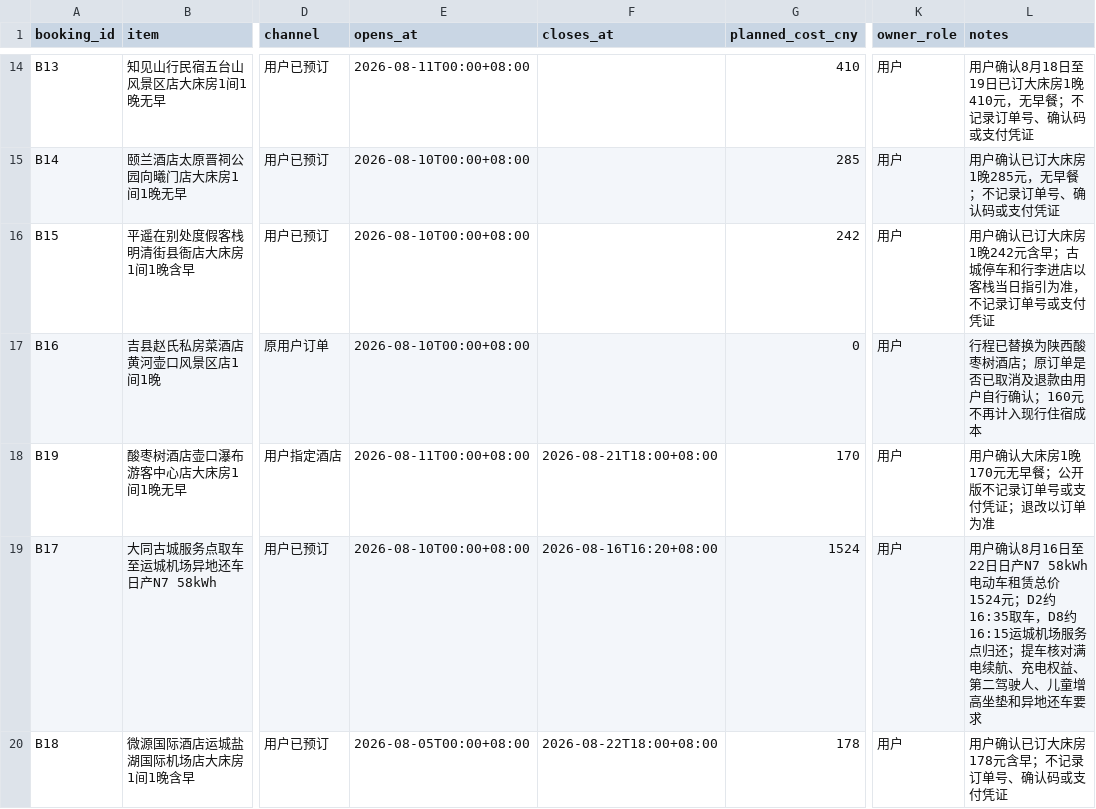
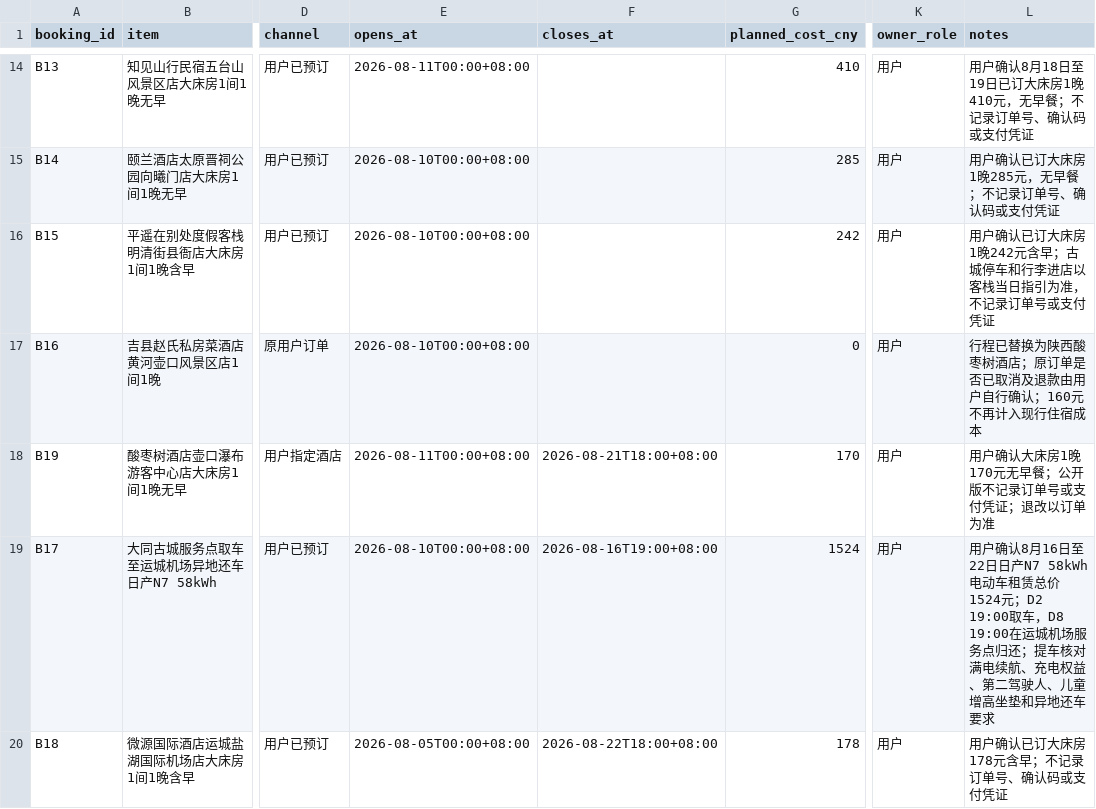
Before and after one commit to alanhsun/shanxi-2026-08, a CSV file: data/bookings.csv, drawn as a sheet; only a part is shown, gaps mark what is left out; the diff names each change by its address in the sheet, - before the commit and + after, or states it on an @@ line.

```diff
--- a/data/bookings.csv
+++ b/data/bookings.csv
-F19 (closes_at): 2026-08-16T16:20+08:00
+F19 (closes_at): 2026-08-16T19:00+08:00
-L19 (notes): …1524元；D2约16:35取车，D8约16:15运城机场…
+L19 (notes): …1524元；D2 19:00取车，D8 19:00在运城机场…
```
Also changed, not shown: data/sources.csv, data/transport.csv, 11 other files.
